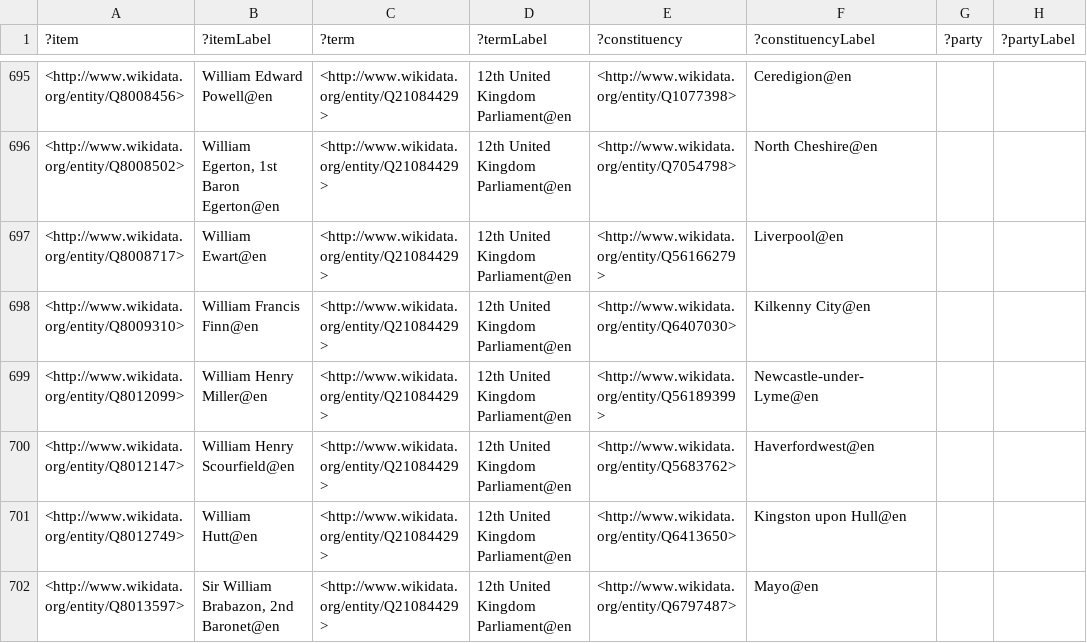
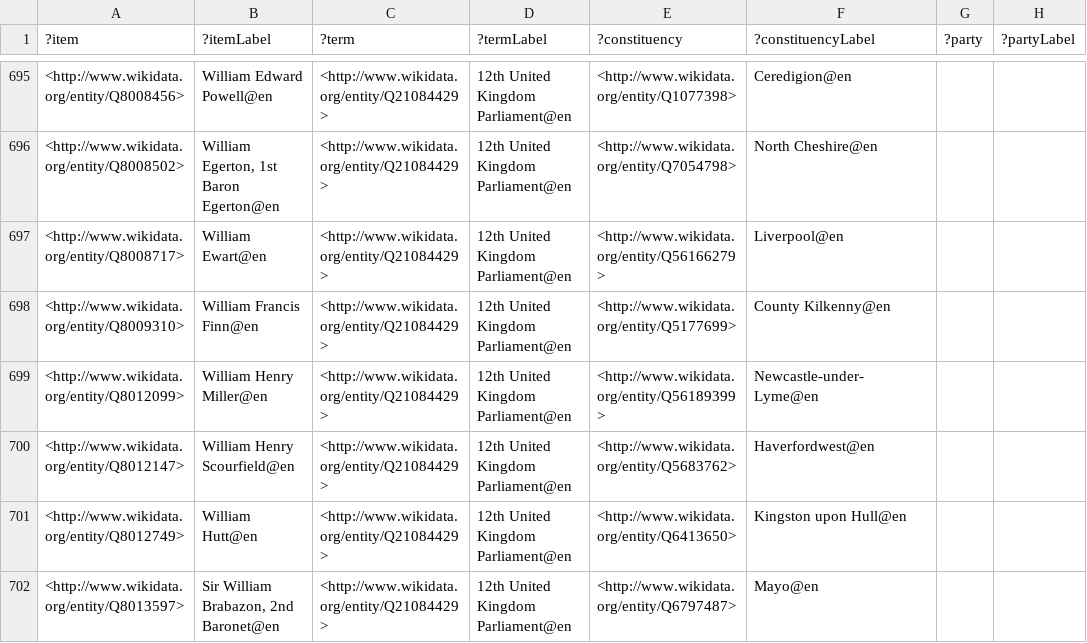
Before and after one commit to generalist/parliament, a TSV file: Q41582548.tsv, drawn as a sheet; only a part is shown, gaps mark what is left out; the diff names each change by its address in the sheet, - before the commit and + after, or states it on an @@ line.

```diff
--- a/Q41582548.tsv
+++ b/Q41582548.tsv
-E698 (?constituency): <http://www.wikidata.org/entity/Q6407030>
+E698 (?constituency): <http://www.wikidata.org/entity/Q5177699>
-F698 (?constituencyLabel): Kilkenny City@en
+F698 (?constituencyLabel): County Kilkenny@en
```
Also changed, not shown: Q41582546.tsv, Q41582553.tsv.
